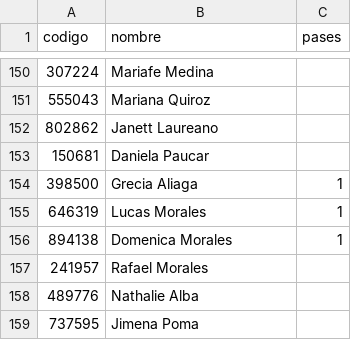
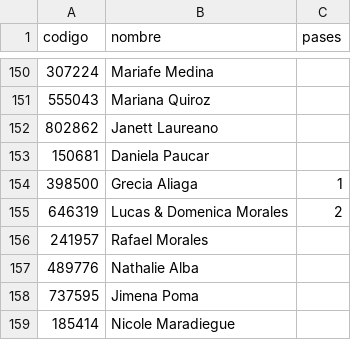
Before and after one commit to SalvatoreCordano/Boda-LuciaySalvatore, a CSV file: invitados.csv, drawn as a sheet; only a part is shown, gaps mark what is left out; the shorter side is filled out with more unchanged rows.

```diff
--- a/invitados.csv
+++ b/invitados.csv
@@ -154,4 +154,3 @@ codigo,nombre,pases
 398500,Grecia Aliaga,1
-646319,Lucas Morales,1
-894138,Domenica Morales,1
+646319,Lucas & Domenica Morales,2
 241957,Rafael Morales,
```
